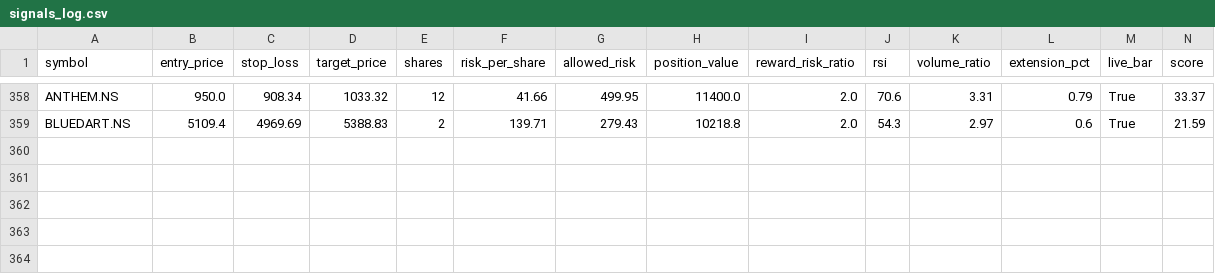
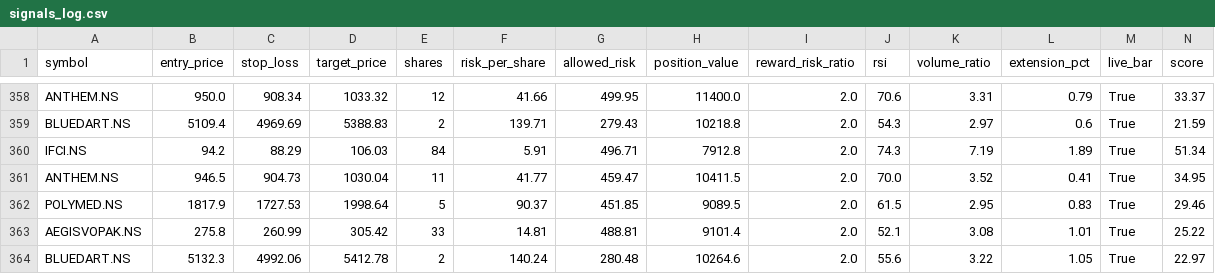
Before and after one commit to eeshanshukla12-star/nse_screener_1_.py, a CSV file: signals_log.csv, drawn as a sheet; only a part is shown, gaps mark what is left out; rows hold the shown columns only; the diff names each change by its address in the sheet, - before the commit and + after, or states it on an @@ line.

Commit message:
Update signal log [skip ci]

```diff
--- a/signals_log.csv
+++ b/signals_log.csv
+row 360: IFCI.NS | 94.2 | 88.29 | 106.03 | 84 | 5.91 | 496.71 | 7912.8 | 2.0 | 74.3 | 7.19 | 1.89 | True | 51.34
+row 361: ANTHEM.NS | 946.5 | 904.73 | 1030.04 | 11 | 41.77 | 459.47 | 10411.5 | 2.0 | 70.0 | 3.52 | 0.41 | True | 34.95
+row 362: POLYMED.NS | 1817.9 | 1727.53 | 1998.64 | 5 | 90.37 | 451.85 | 9089.5 | 2.0 | 61.5 | 2.95 | 0.83 | True | 29.46
+row 363: AEGISVOPAK.NS | 275.8 | 260.99 | 305.42 | 33 | 14.81 | 488.81 | 9101.4 | 2.0 | 52.1 | 3.08 | 1.01 | True | 25.22
+row 364: BLUEDART.NS | 5132.3 | 4992.06 | 5412.78 | 2 | 140.24 | 280.48 | 10264.6 | 2.0 | 55.6 | 3.22 | 1.05 | True | 22.97
```
Also changed, not shown: 1 other file.
